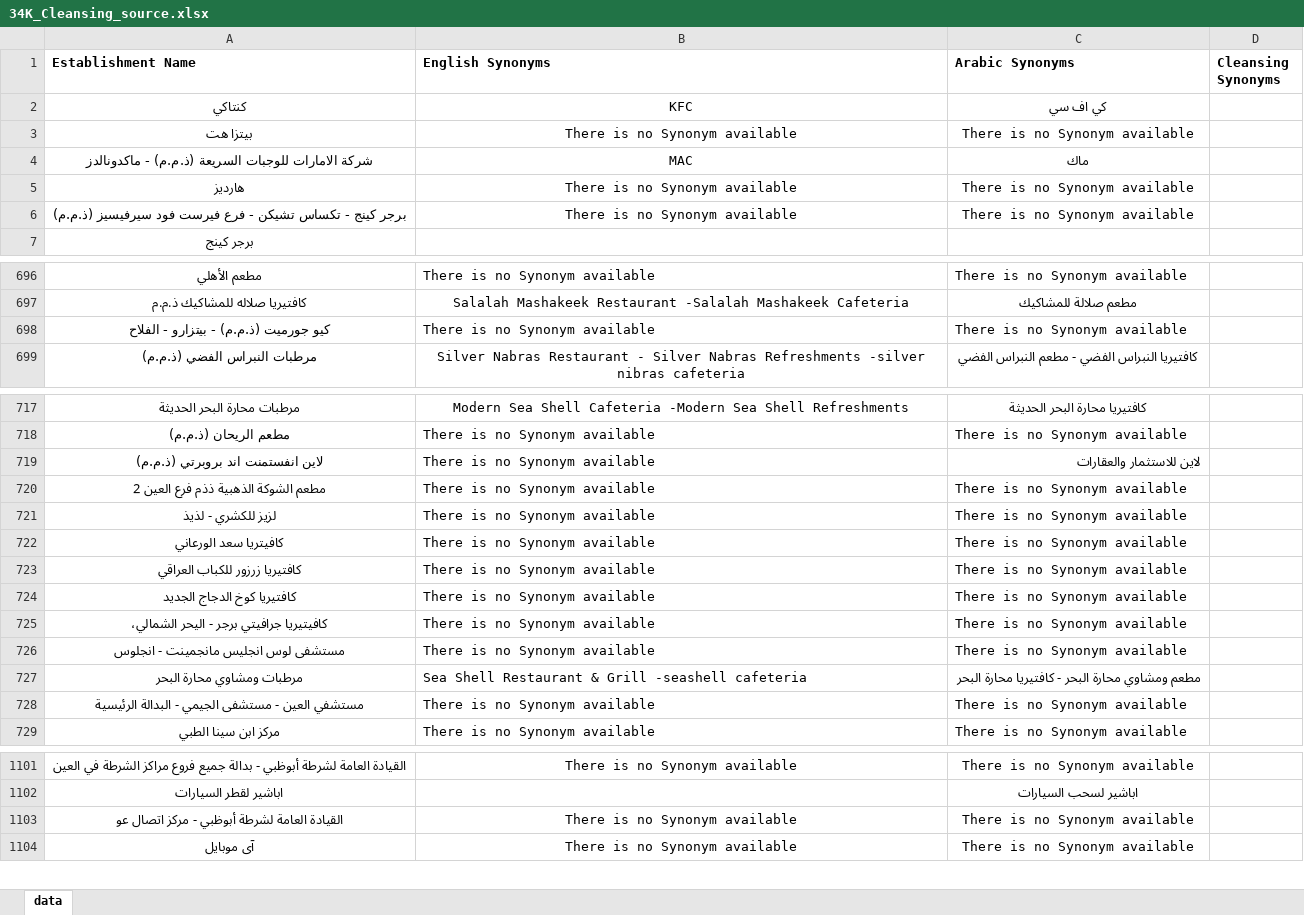
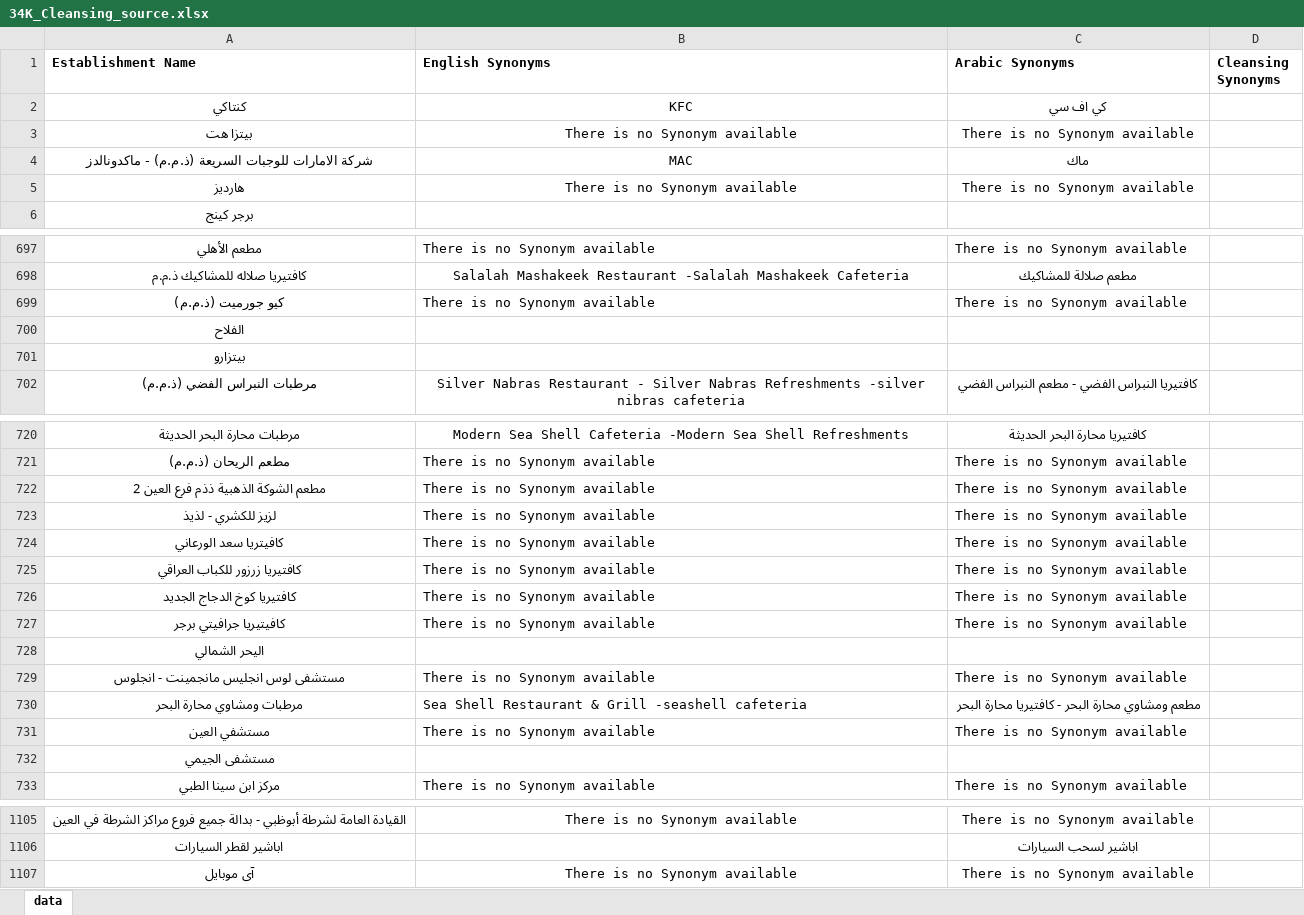
Before and after one commit to samehamin/DQ_Cleansing, an Excel workbook: data/34K_Cleansing_source.xlsx, sheet data, drawn as a sheet; only a part is shown, gaps mark what is left out; values as stored, in another font and other column widths than the file's, no borders; removed rows and columns are numbered as before the commit, all else as after; the diff covers the shown part only; the diff names each change by its address in the sheet, - before the commit and + after, or states it on an @@ line.

```diff
--- a/data/34K_Cleansing_source.xlsx (sheet data)
+++ b/data/34K_Cleansing_source.xlsx (sheet data)
-row 6: برجر كينج - تكساس تشيكن - فرع فيرست فود سيرفيسيز (ذ.م.م) | There is no Synonym available | There is no Synonym available
-A699 (Establishment Name): كيو جورميت (ذ.م.م) - بيتزارو - الفلاح
+A699 (Establishment Name): كيو جورميت (ذ.م.م)
+row 700: الفلاح
+row 701: بيتزارو
-row 719: لاين انفستمنت اند بروبرتي (ذ.م.م) | There is no Synonym available | لاين للاستثمار والعقارات
-A727 (Establishment Name): كافيتيريا جرافيتي برجر - اليحر الشمالي،
+A727 (Establishment Name): كافيتيريا جرافيتي برجر
+row 728: اليحر الشمالي
-A731 (Establishment Name): مستشفي العين - مستشفى الجيمي - البدالة الرئيسية
+A731 (Establishment Name): مستشفي العين
+row 732: مستشفى الجيمي
-row 1103: القيادة العامة لشرطة أبوظبي - مركز اتصال عو | There is no Synonym available | There is no Synonym available
```
Also changed, not shown: 2 added rows and 2 edited cells elsewhere in this sheet, 12 other files.
